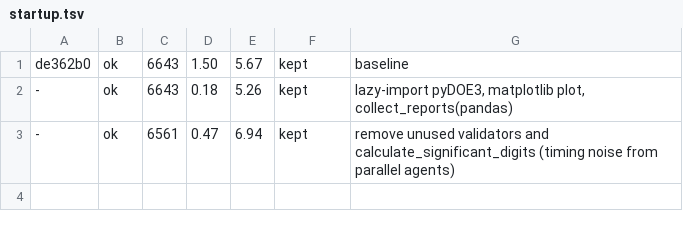
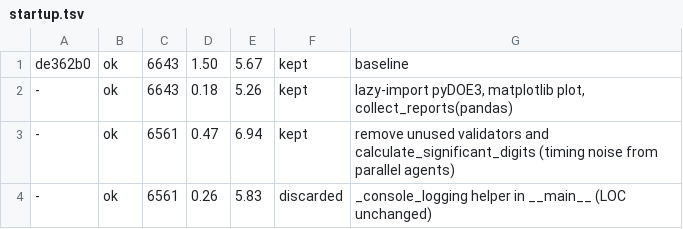
Before and after one commit to zerocarbonshipping/horizon-zcs, a TSV file: tools/autoresearch/results/startup.tsv, drawn as a sheet.

```diff
--- a/tools/autoresearch/results/startup.tsv
+++ b/tools/autoresearch/results/startup.tsv
@@ -3 +3,2 @@ de362b0	ok	6643	1.50	5.67	kept	baseline
 -	ok	6561	0.47	6.94	kept	remove unused validators and calculate_significant_digits (timing noise from parallel agents)
+-	ok	6561	0.26	5.83	discarded	_console_logging helper in __main__ (LOC unchanged)
```
